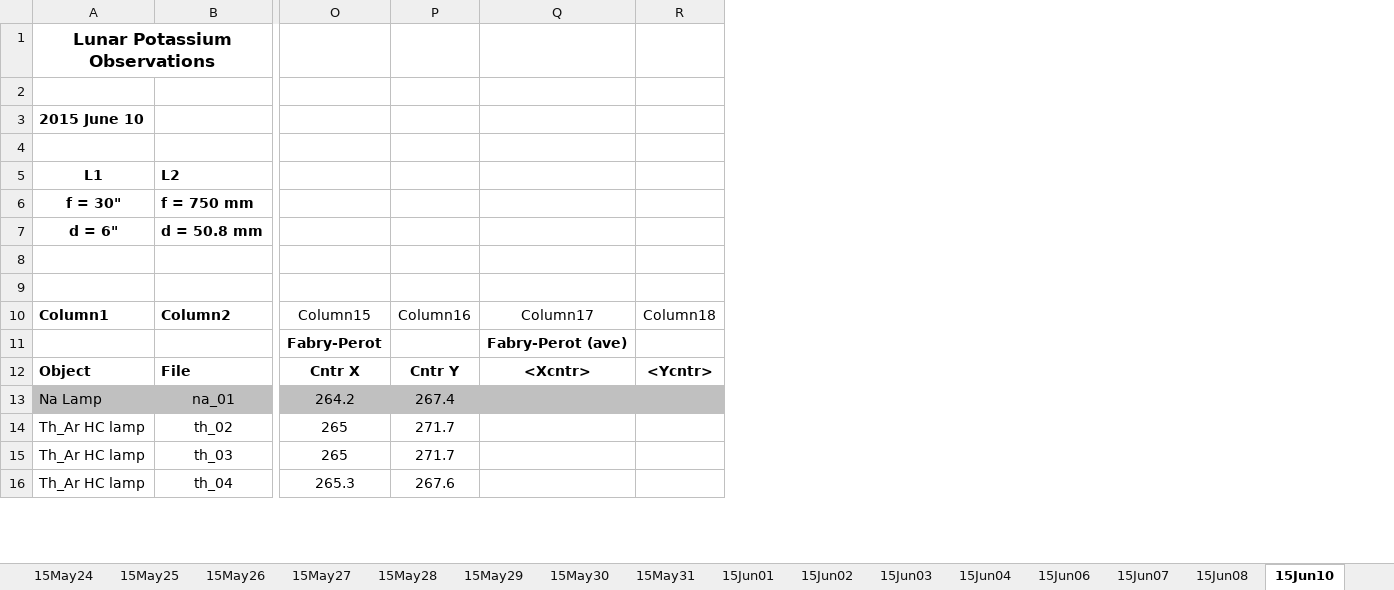
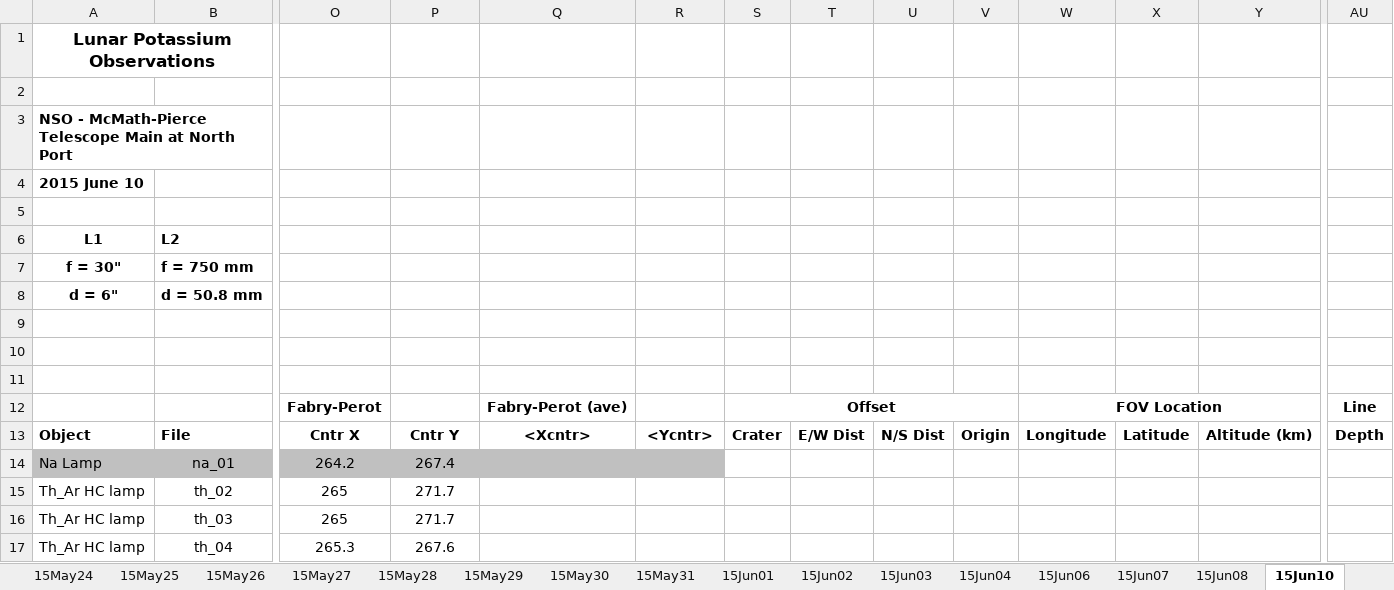
Before and after one commit to uwbadger11208/exo-lunar, an Excel workbook: Logs/Lunar_Log_Summary_2015.xlsx, sheet 15Jun10, drawn as a sheet; only a part is shown, gaps mark what is left out; values as stored, in another font and other column widths than the file's, no borders; addresses are those after the commit; rows hold the shown columns only; the diff names each change by its address in the sheet, - before the commit and + after, or states it on an @@ line.

```diff
--- a/Logs/Lunar_Log_Summary_2015.xlsx (sheet 15Jun10)
+++ b/Logs/Lunar_Log_Summary_2015.xlsx (sheet 15Jun10)
+column S, rows 12-13: Offset | Crater
+column T, row 13: E/W Dist
+column U, row 13: N/S Dist
+column V, row 13: Origin
+column W, rows 12-13: FOV Location | Longitude
+column X, row 13: Latitude
+column Y, row 13: Altitude (km)
+column AU, rows 12-13: Line | Depth
+row 3: NSO - McMath-Pierce Telescope Main at North Port
-row 11: Column1 | Column2 | Column15 | Column16 | Column17 | Column18
+row 11: (empty)
```
Also changed, not shown: sheet 15Jun07, sheet 15Jun08, sheet 15Jun06, sheet 15Jun04, sheet 15Jan16, sheet 15May31, 20 more sheets, formulas that keep their value, 3 other files.
